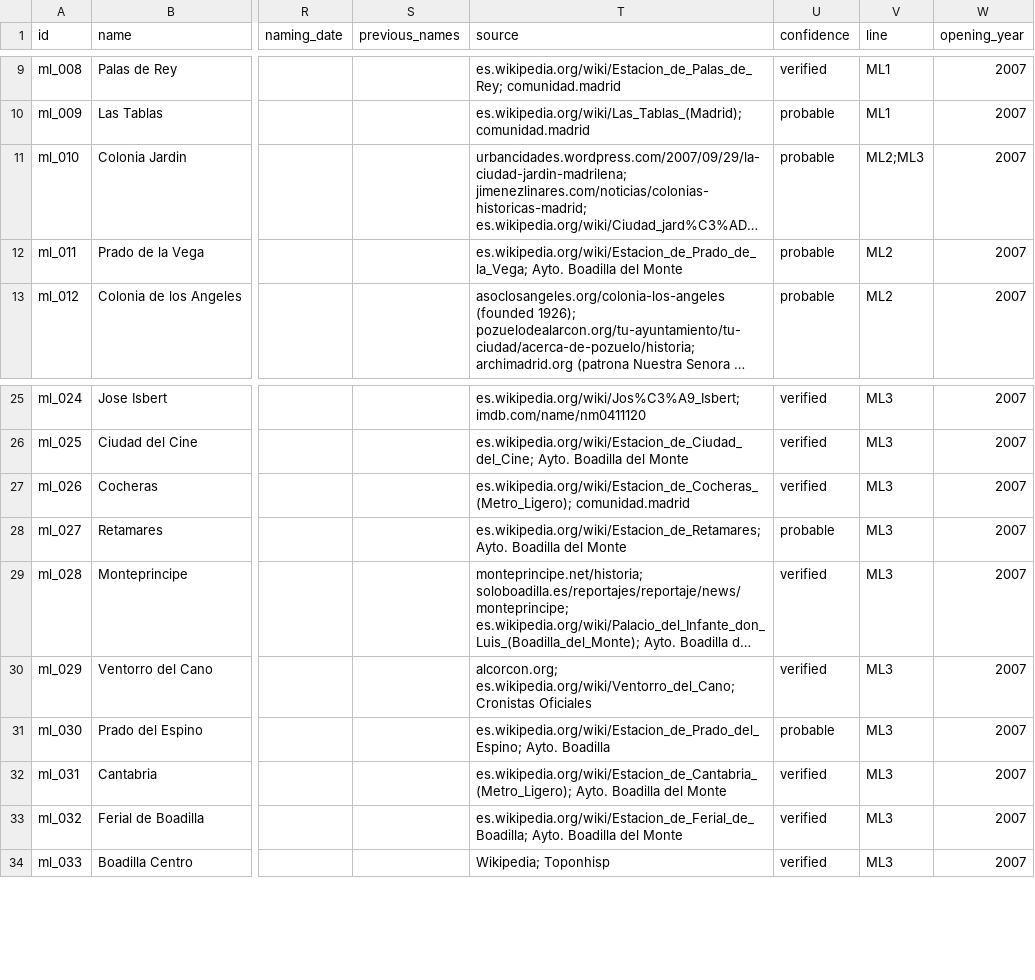
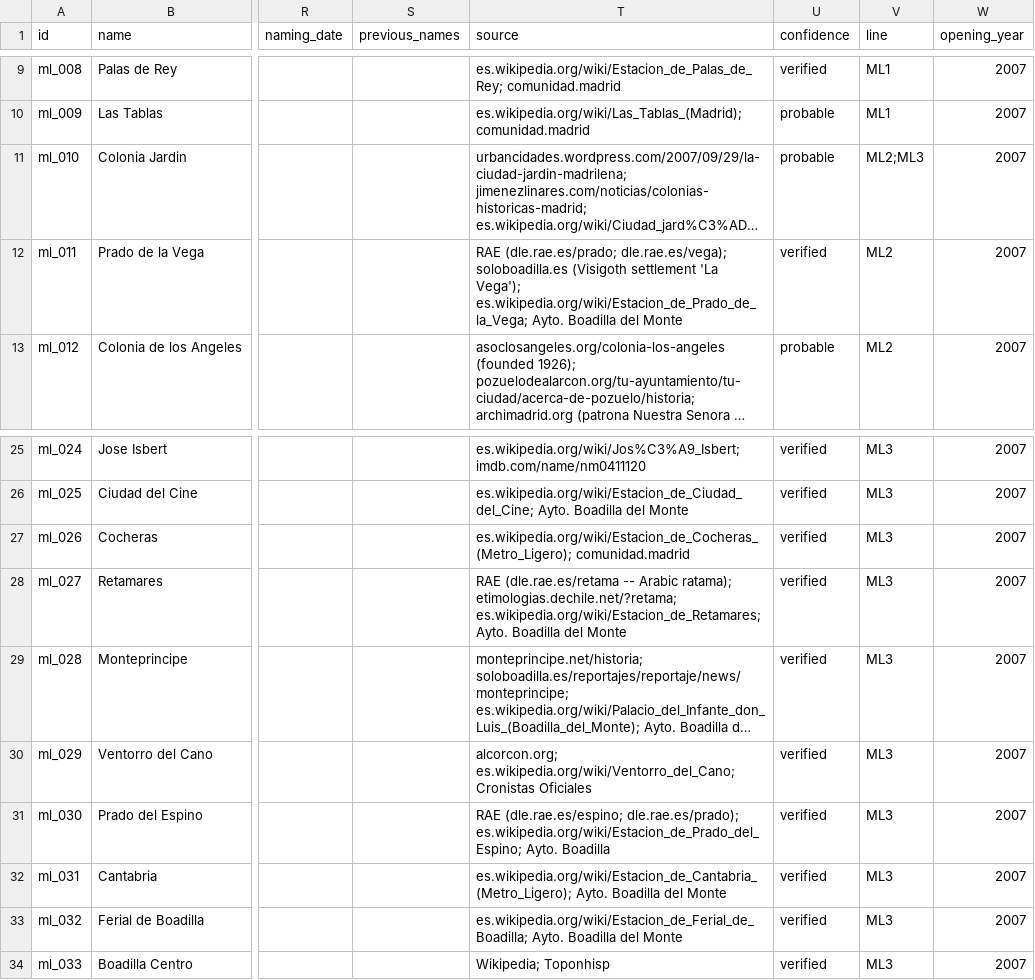
Before and after one commit to lbm364dl/toponyms-origins, a CSV file: data/madrid_metro_ligero_stations.csv, drawn as a sheet; only a part is shown, gaps mark what is left out; long unchanged cells end in …; the diff names each change by its address in the sheet, - before the commit and + after, or states it on an @@ line.

```diff
--- a/data/madrid_metro_ligero_stations.csv
+++ b/data/madrid_metro_ligero_stations.csv
-T12 (source): es.wikipedia.org/wiki/Estacion_de_Prado_de_la_Vega; Ayto.…
+T12 (source): RAE (dle.rae.es/prado; dle.rae.es/vega); soloboadilla.es (Visigoth settlement 'La Vega'); es.wikipedia.org/wiki/Estacion_de_Prado_de_la_Vega; Ayto.…
-U12 (confidence): probable
+U12 (confidence): verified
-T28 (source): es.wikipedia.org/wiki/Estacion_de_Retamares; Ayto.…
+T28 (source): RAE (dle.rae.es/retama -- Arabic ratama); etimologias.dechile.net/?retama; es.wikipedia.org/wiki/Estacion_de_Retamares; Ayto.…
-U28 (confidence): probable
+U28 (confidence): verified
-T31 (source): es.wikipedia.org/wiki/Estacion_de_Prado_del_Espino; Ayto.…
+T31 (source): RAE (dle.rae.es/espino; dle.rae.es/prado); es.wikipedia.org/wiki/Estacion_de_Prado_del_Espino; Ayto.…
-U31 (confidence): probable
+U31 (confidence): verified
```
Also changed, not shown: data/madrid_cercanias_stations.csv, data/madrid_metro_stations.csv, 2 other files.
